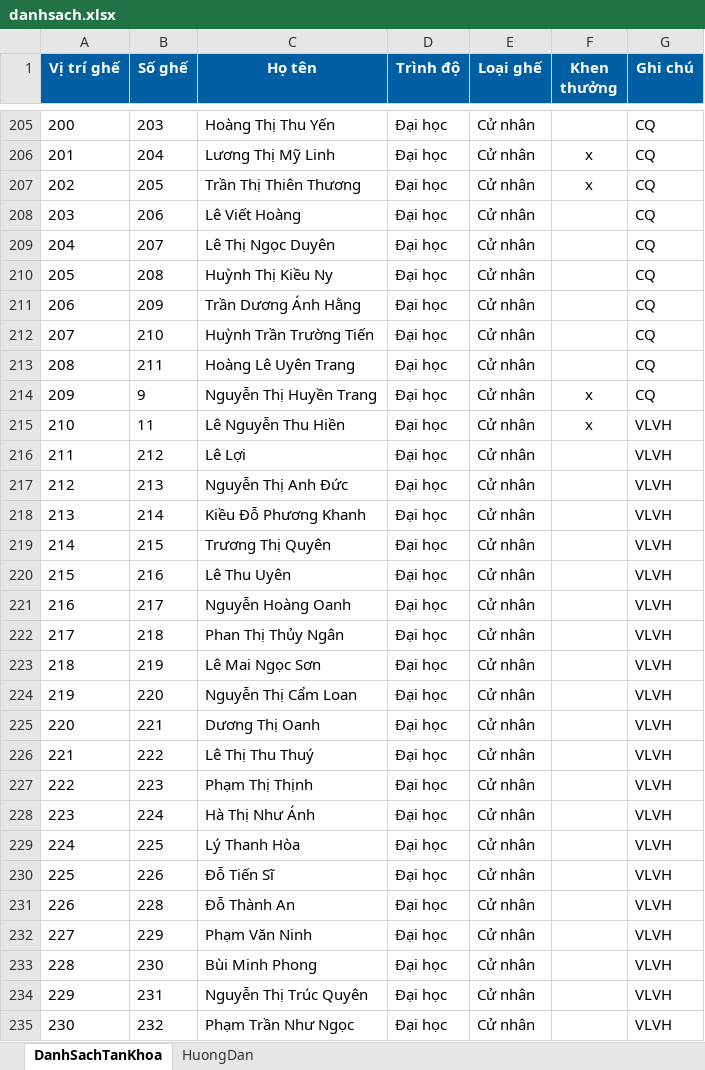
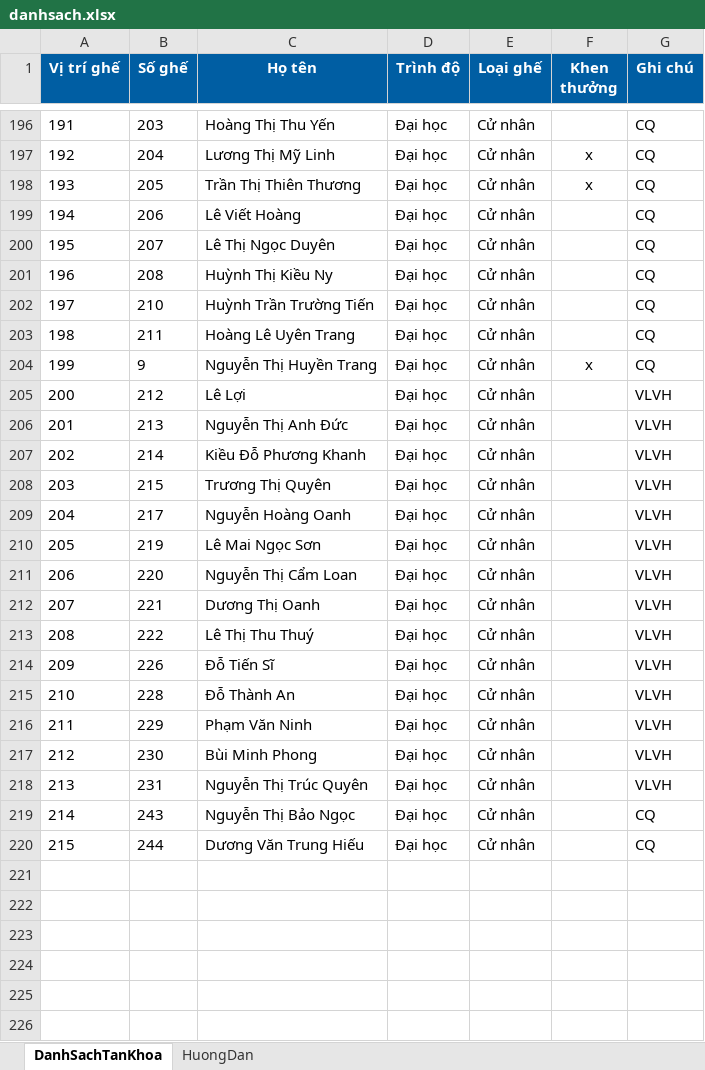
Before and after one commit to tieuhac0109/sodochongoiTN, an Excel workbook: danhsach.xlsx, sheet DanhSachTanKhoa, drawn as a sheet; only a part is shown, gaps mark what is left out; values as stored, in another font and other column widths than the file's, no borders; conditional formats not drawn; removed rows and columns are numbered as before the commit, all else as after; the diff covers the shown part only; the diff names each change by its address in the sheet, - before the commit and + after, or states it on an @@ line.

Commit message:
Update graduation honoree list

```diff
--- a/danhsach.xlsx (sheet DanhSachTanKhoa)
+++ b/danhsach.xlsx (sheet DanhSachTanKhoa)
@@ column A (Vị trí ghế) renumbered between rows 22 and 218 @@
-row 211: 206 | 209 | Trần Dương Ánh Hằng | Đại học | Cử nhân |  | CQ
-row 215: 210 | 11 | Lê Nguyễn Thu Hiền | Đại học | Cử nhân | x | VLVH
-row 220: 215 | 216 | Lê Thu Uyên | Đại học | Cử nhân |  | VLVH
-row 222: 217 | 218 | Phan Thị Thủy Ngân | Đại học | Cử nhân |  | VLVH
-row 227: 222 | 223 | Phạm Thị Thịnh | Đại học | Cử nhân |  | VLVH
-row 228: 223 | 224 | Hà Thị Như Ánh | Đại học | Cử nhân |  | VLVH
-row 229: 224 | 225 | Lý Thanh Hòa | Đại học | Cử nhân |  | VLVH
-row 235: 230 | 232 | Phạm Trần Như Ngọc | Đại học | Cử nhân |  | VLVH
@@ row 132 moved to row 219: 214 @@
+row 220: 215 | 244 | Dương Văn Trung Hiếu | Đại học | Cử nhân |  | CQ
```
Also changed, not shown: 8 removed rows and 1 edited cell elsewhere in this sheet, 1 other file.
